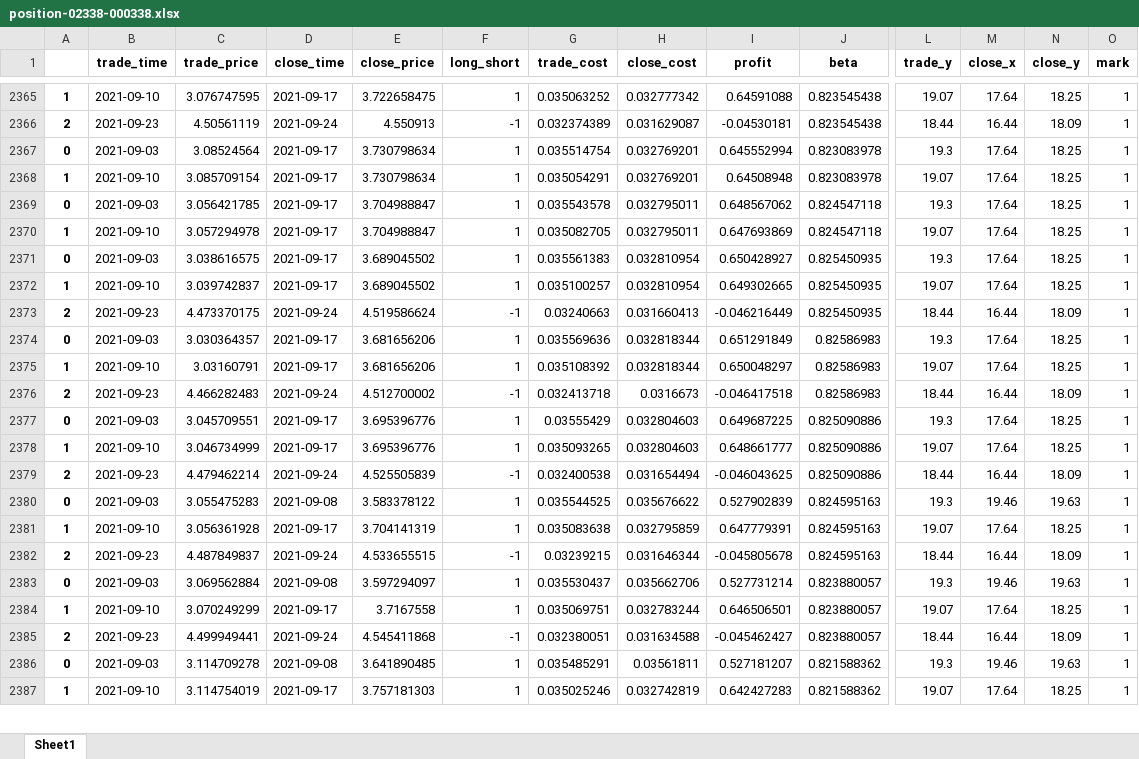
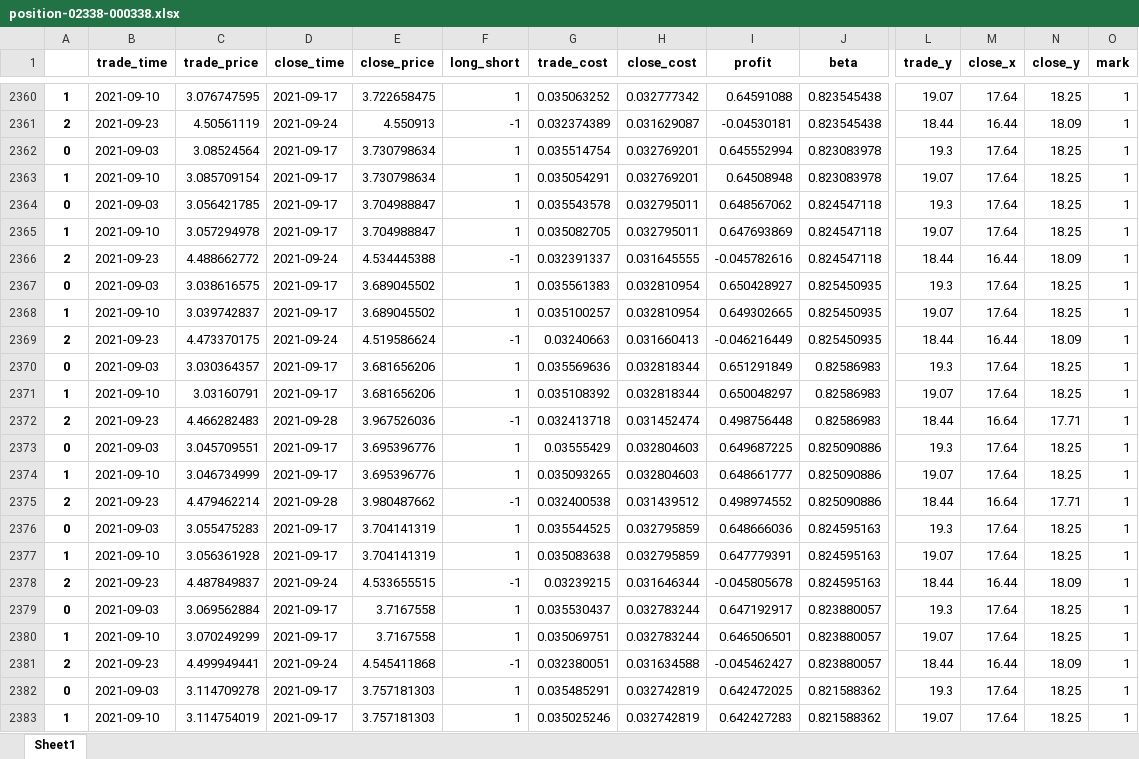
Before and after one commit to quanttrade/product, an Excel workbook: s60_signal/position-02338-000338.xlsx, sheet Sheet1, drawn as a sheet; only a part is shown, gaps mark what is left out; values as stored, in another font and other column widths than the file's, no borders; addresses are those after the commit; rows hold the shown columns only; the diff covers the shown part only; the diff names each change by its address in the sheet, - before the commit and + after, or states it on an @@ line.

```diff
--- a/s60_signal/position-02338-000338.xlsx (sheet Sheet1)
+++ b/s60_signal/position-02338-000338.xlsx (sheet Sheet1)
+row 2366: 2 | 2021-09-23 | 4.488662772 | 2021-09-24 | 4.534445388 | -1 | 0.032391337 | 0.031645555 | -0.045782616 | 0.824547118 | 18.44 | 16.44 | 18.09 | 1
-D2372 (close_time): 2021-09-24
+D2372 (close_time): 2021-09-28
-E2372 (close_price): 4.512700002
+E2372 (close_price): 3.967526036
-H2372 (close_cost): 0.0316673
+H2372 (close_cost): 0.031452474
-I2372 (profit): -0.046417518
+I2372 (profit): 0.498756448
-M2372 (close_x): 16.44
+M2372 (close_x): 16.64
-N2372 (close_y): 18.09
+N2372 (close_y): 17.71
-D2375 (close_time): 2021-09-24
+D2375 (close_time): 2021-09-28
-E2375 (close_price): 4.525505839
+E2375 (close_price): 3.980487662
-H2375 (close_cost): 0.031654494
+H2375 (close_cost): 0.031439512
-I2375 (profit): -0.046043625
+I2375 (profit): 0.498974552
-M2375 (close_x): 16.44
+M2375 (close_x): 16.64
-N2375 (close_y): 18.09
+N2375 (close_y): 17.71
-D2376 (close_time): 2021-09-08
+D2376 (close_time): 2021-09-17
-E2376 (close_price): 3.583378122
+E2376 (close_price): 3.704141319
-H2376 (close_cost): 0.035676622
+H2376 (close_cost): 0.032795859
-I2376 (profit): 0.527902839
+I2376 (profit): 0.648666036
-M2376 (close_x): 19.46
+M2376 (close_x): 17.64
-N2376 (close_y): 19.63
+N2376 (close_y): 18.25
-D2379 (close_time): 2021-09-08
+D2379 (close_time): 2021-09-17
-E2379 (close_price): 3.597294097
+E2379 (close_price): 3.7167558
-H2379 (close_cost): 0.035662706
+H2379 (close_cost): 0.032783244
-I2379 (profit): 0.527731214
+I2379 (profit): 0.647192917
-M2379 (close_x): 19.46
+M2379 (close_x): 17.64
-N2379 (close_y): 19.63
+N2379 (close_y): 18.25
-D2382 (close_time): 2021-09-08
+D2382 (close_time): 2021-09-17
-E2382 (close_price): 3.641890485
+E2382 (close_price): 3.757181303
-H2382 (close_cost): 0.03561811
+H2382 (close_cost): 0.032742819
-I2382 (profit): 0.527181207
+I2382 (profit): 0.642472025
-M2382 (close_x): 19.46
+M2382 (close_x): 17.64
-N2382 (close_y): 19.63
+N2382 (close_y): 18.25
```
Also changed, not shown: 8 added rows, 15 removed rows and 188 edited cells elsewhere in this sheet, s60_signal/position-00386-600028.xlsx, s60_signal/position-00902-600011.xlsx, 53 other files.
